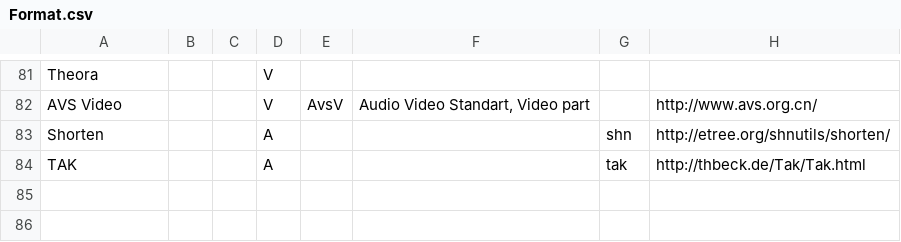
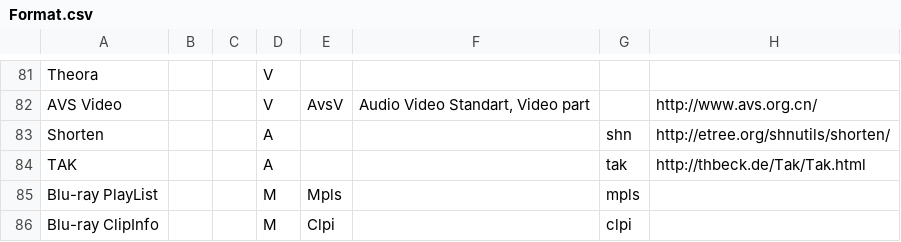
Before and after one commit to mediatest/mediatest, a CSV file: Source/Ressource/Text/DataBase/Format.csv, drawn as a sheet; only a part is shown, gaps mark what is left out; the diff names each change by its address in the sheet, - before the commit and + after, or states it on an @@ line.

Commit message:
+ Blu-ray: clpi/mpls files support
git-svn-id: svn://svn.code.sf.net/p/mediainfo/code/MediaInfoLib/trunk@1952 45c5ae6f-87cc-4fd0-92ee-e4f023fd80da

```diff
--- a/Source/Ressource/Text/DataBase/Format.csv
+++ b/Source/Ressource/Text/DataBase/Format.csv
+row 85: Blu-ray PlayList |  |  | M | Mpls |  | mpls
+row 86: Blu-ray ClipInfo |  |  | M | Clpi |  | clpi
```
Also changed, not shown: 8 other files.
